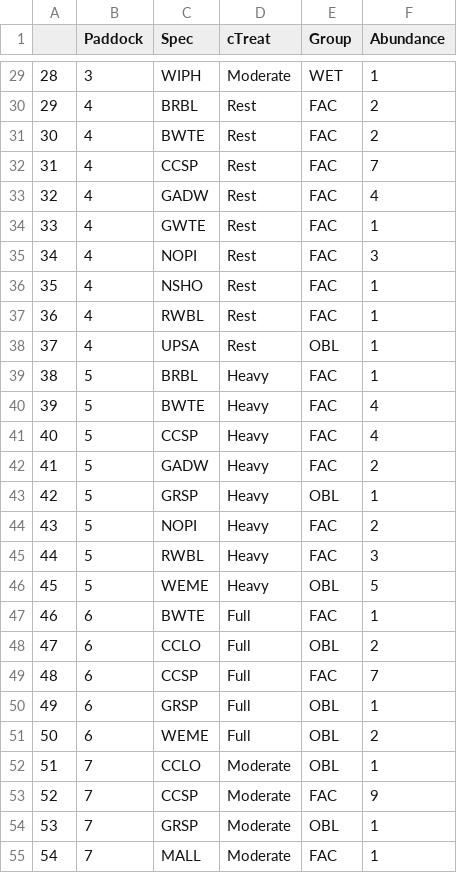
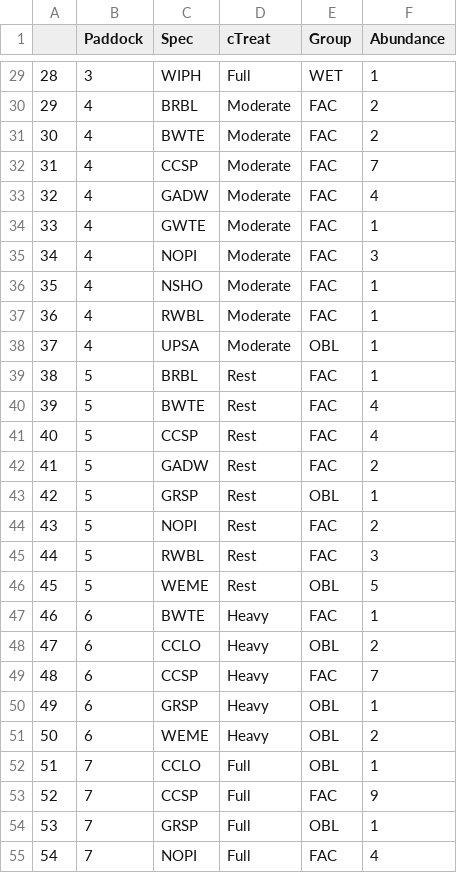
Before and after one commit to JClarke9/MTORG-Nesting, a CSV file: working/totals22.csv, drawn as a sheet; only a part is shown, gaps mark what is left out; the diff covers the shown part only.

```diff
--- a/working/totals22.csv
+++ b/working/totals22.csv
@@ -29,27 +29,27 @@
-"28",3,"WIPH","Moderate","WET",1
-"29",4,"BRBL","Rest","FAC",2
-"30",4,"BWTE","Rest","FAC",2
-"31",4,"CCSP","Rest","FAC",7
-"32",4,"GADW","Rest","FAC",4
-"33",4,"GWTE","Rest","FAC",1
-"34",4,"NOPI","Rest","FAC",3
-"35",4,"NSHO","Rest","FAC",1
-"36",4,"RWBL","Rest","FAC",1
-"37",4,"UPSA","Rest","OBL",1
-"38",5,"BRBL","Heavy","FAC",1
-"39",5,"BWTE","Heavy","FAC",4
-"40",5,"CCSP","Heavy","FAC",4
-"41",5,"GADW","Heavy","FAC",2
-"42",5,"GRSP","Heavy","OBL",1
-"43",5,"NOPI","Heavy","FAC",2
-"44",5,"RWBL","Heavy","FAC",3
-"45",5,"WEME","Heavy","OBL",5
-"46",6,"BWTE","Full","FAC",1
-"47",6,"CCLO","Full","OBL",2
-"48",6,"CCSP","Full","FAC",7
-"49",6,"GRSP","Full","OBL",1
-"50",6,"WEME","Full","OBL",2
-"51",7,"CCLO","Moderate","OBL",1
-"52",7,"CCSP","Moderate","FAC",9
-"53",7,"GRSP","Moderate","OBL",1
-"54",7,"MALL","Moderate","FAC",1
+"28",3,"WIPH","Full","WET",1
+"29",4,"BRBL","Moderate","FAC",2
+"30",4,"BWTE","Moderate","FAC",2
+"31",4,"CCSP","Moderate","FAC",7
+"32",4,"GADW","Moderate","FAC",4
+"33",4,"GWTE","Moderate","FAC",1
+"34",4,"NOPI","Moderate","FAC",3
+"35",4,"NSHO","Moderate","FAC",1
+"36",4,"RWBL","Moderate","FAC",1
+"37",4,"UPSA","Moderate","OBL",1
+"38",5,"BRBL","Rest","FAC",1
+"39",5,"BWTE","Rest","FAC",4
+"40",5,"CCSP","Rest","FAC",4
+"41",5,"GADW","Rest","FAC",2
+"42",5,"GRSP","Rest","OBL",1
+"43",5,"NOPI","Rest","FAC",2
+"44",5,"RWBL","Rest","FAC",3
+"45",5,"WEME","Rest","OBL",5
+"46",6,"BWTE","Heavy","FAC",1
+"47",6,"CCLO","Heavy","OBL",2
+"48",6,"CCSP","Heavy","FAC",7
+"49",6,"GRSP","Heavy","OBL",1
+"50",6,"WEME","Heavy","OBL",2
+"51",7,"CCLO","Full","OBL",1
+"52",7,"CCSP","Full","FAC",9
+"53",7,"GRSP","Full","OBL",1
+"54",7,"NOPI","Full","FAC",4
```
Also changed, not shown: 141 edited cells elsewhere in this file, outputs/figs/SimpsonTotal.csv, working/birds22.csv, 24 other files.
